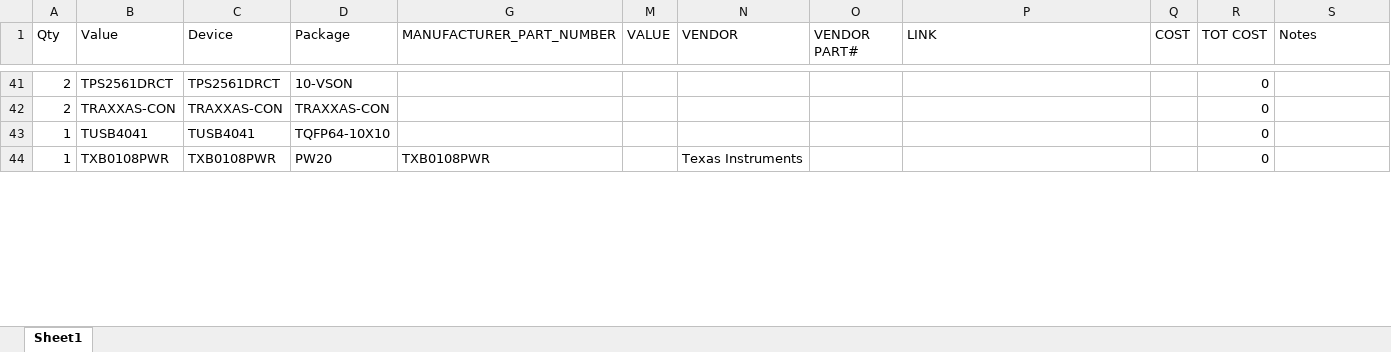
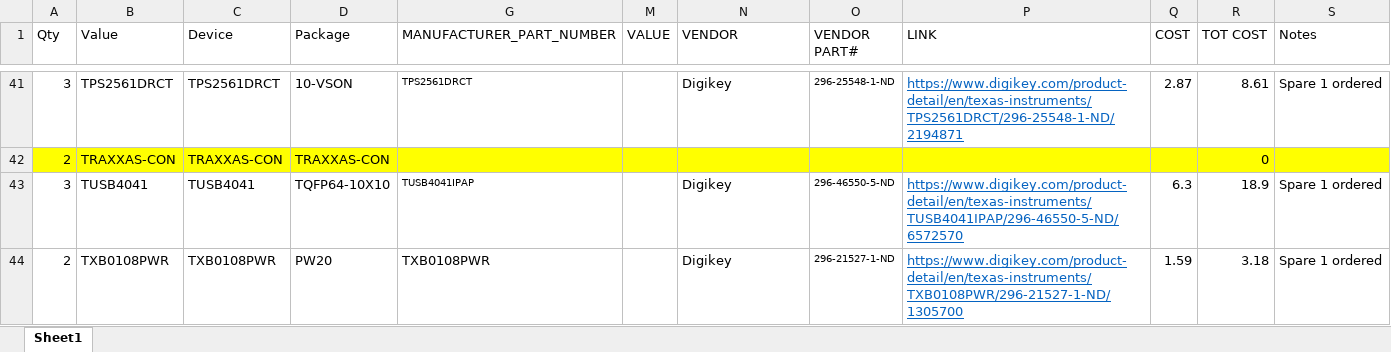
Before and after one commit to RoboJackets/roboracing-electrical, an Excel workbook: PCB/BOM_Spreadsheet.xlsx, sheet Sheet1, drawn as a sheet; only a part is shown, gaps mark what is left out; values as stored, in another font and other column widths than the file's, no borders; the diff covers the shown part only; the diff names each change by its address in the sheet, - before the commit and + after, or states it on an @@ line.

Commit message:
completed BOM spreadsheet, updated a part in a library.

```diff
--- a/PCB/BOM_Spreadsheet.xlsx (sheet Sheet1)
+++ b/PCB/BOM_Spreadsheet.xlsx (sheet Sheet1)
-A41 (Qty): 2
+A41 (Qty): 3
-G41 (MANUFACTURER_PART_NUMBER): (empty)
+G41 (MANUFACTURER_PART_NUMBER): TPS2561DRCT
-N41 (VENDOR): (empty)
+N41 (VENDOR): Digikey
-O41 (VENDOR PART#): (empty)
+O41 (VENDOR PART#): 296-25548-1-ND
-P41 (LINK): (empty)
+P41 (LINK): https://www.digikey.com/product-detail/en/texas-instruments/TPS2561DRCT/296-25548-1-ND/2194871
-Q41 (COST): (empty)
+Q41 (COST): 2.87
-R41 (TOT COST): 0
+R41 (TOT COST): 8.61
-S41 (Notes): (empty)
+S41 (Notes): Spare 1 ordered
-A42:D42 fill: none
+A42:D42 fill: #FFFF00
-G42 fill: none
+G42 fill: #FFFF00
-M42:S42 fill: none
+M42:S42 fill: #FFFF00
-A43 (Qty): 1
+A43 (Qty): 3
-G43 (MANUFACTURER_PART_NUMBER): (empty)
+G43 (MANUFACTURER_PART_NUMBER): TUSB4041IPAP
-N43 (VENDOR): (empty)
+N43 (VENDOR): Digikey
-O43 (VENDOR PART#): (empty)
+O43 (VENDOR PART#): 296-46550-5-ND
-P43 (LINK): (empty)
+P43 (LINK): https://www.digikey.com/product-detail/en/texas-instruments/TUSB4041IPAP/296-46550-5-ND/6572570
-Q43 (COST): (empty)
+Q43 (COST): 6.3
-R43 (TOT COST): 0
+R43 (TOT COST): 18.9
-S43:S44 (Notes): (empty)
+S43:S44 (Notes): Spare 1 ordered
-A44 (Qty): 1
+A44 (Qty): 2
-N44 (VENDOR): Texas Instruments
+N44 (VENDOR): Digikey
-O44 (VENDOR PART#): (empty)
+O44 (VENDOR PART#): 296-21527-1-ND
-P44 (LINK): (empty)
+P44 (LINK): https://www.digikey.com/product-detail/en/texas-instruments/TXB0108PWR/296-21527-1-ND/1305700
-Q44 (COST): (empty)
+Q44 (COST): 1.59
-R44 (TOT COST): 0
+R44 (TOT COST): 3.18
```
Also changed, not shown: 39 edited cells and cell formats elsewhere in this sheet, 2 other files.
